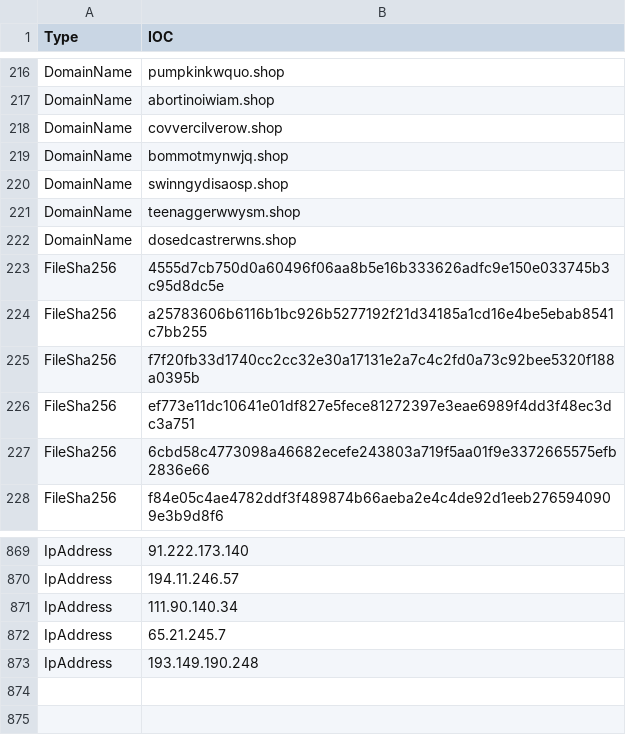
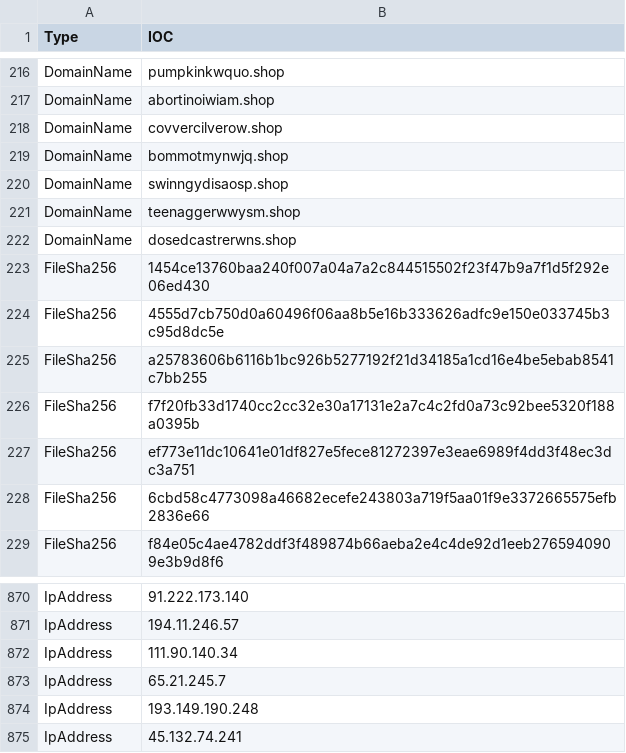
Before and after one commit to yarivdv/SORTED_IOC, a CSV file: Sorted_IOC.csv, drawn as a sheet; only a part is shown, gaps mark what is left out.

Commit message:
Update Sorted_IOC.csv

```diff
--- a/Sorted_IOC.csv
+++ b/Sorted_IOC.csv
@@ -222,2 +222,3 @@ DomainName,teenaggerwwysm.shop
 DomainName,dosedcastrerwns.shop
+FileSha256,1454ce13760baa240f007a04a7a2c844515502f23f47b9a7f1d5f292e06ed430
 FileSha256,4555d7cb750d0a60496f06aa8b5e16b333626adfc9e150e033745b3c95d8dc5e
@@ -873 +874,2 @@ IpAddress,65.21.245.7
 IpAddress,193.149.190.248
+IpAddress,45.132.74.241
```
